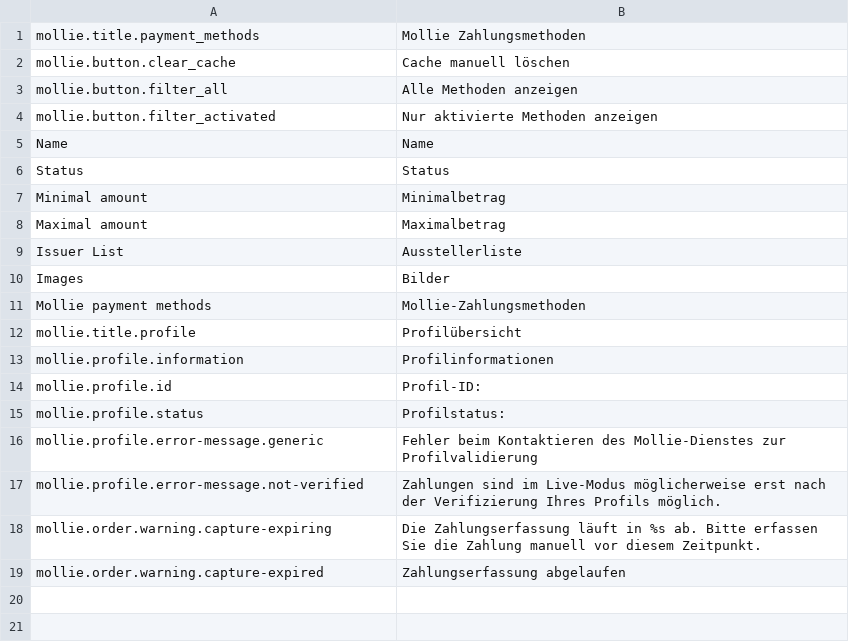
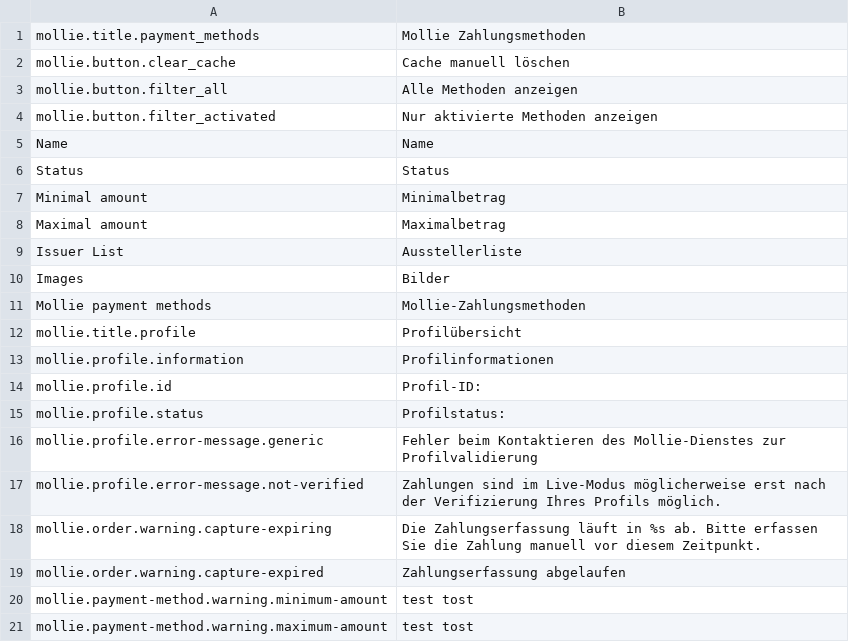
Before and after one commit to mollie/spryker, a CSV file: data/translation/Zed/de_DE.csv, drawn as a sheet.

```diff
--- a/data/translation/Zed/de_DE.csv
+++ b/data/translation/Zed/de_DE.csv
@@ -19 +19,3 @@ mollie.order.warning.capture-expiring,Die Zahlungserfassung läuft in %s ab. Bit
 mollie.order.warning.capture-expired,Zahlungserfassung abgelaufen
+mollie.payment-method.warning.minimum-amount,test tost
+mollie.payment-method.warning.maximum-amount,test tost
```
Also changed, not shown: data/translation/Zed/en_US.csv, 28 other files.
